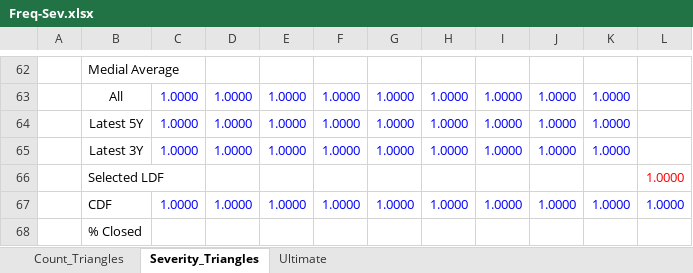
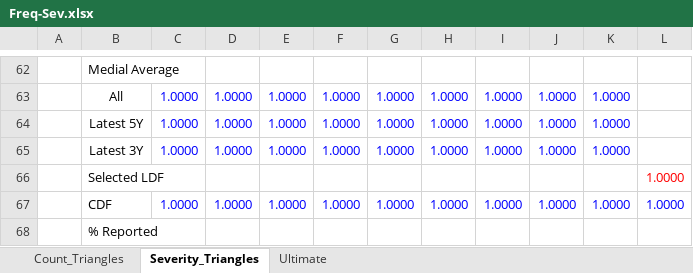
Before and after one commit to my-arch/my-arch.github.io, an Excel workbook: Teaching/ratemaking/Excel/Freq-Sev.xlsx, sheet Severity_Triangles, drawn as a sheet; only a part is shown, gaps mark what is left out; values as stored, in another font and other column widths than the file's, no borders; the diff names each change by its address in the sheet, - before the commit and + after, or states it on an @@ line.

Commit message:
7/15/2021

```diff
--- a/Teaching/ratemaking/Excel/Freq-Sev.xlsx (sheet Severity_Triangles)
+++ b/Teaching/ratemaking/Excel/Freq-Sev.xlsx (sheet Severity_Triangles)
-B68: % Closed
+B68: % Reported
```
Also changed, not shown: sheet Count_Triangles.
